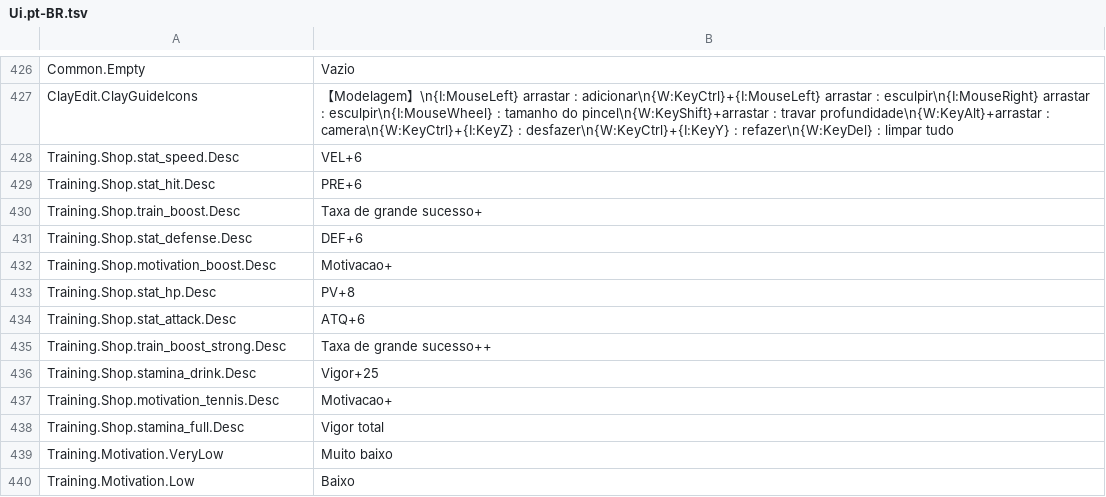
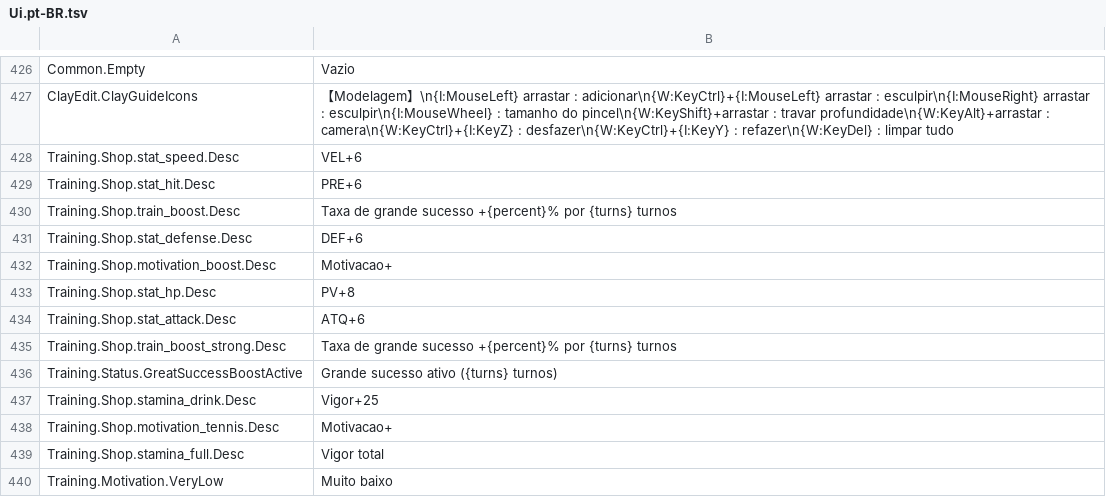
Before and after one commit to ikawasan/ClayMonsters, a TSV file: Assets/StreamingAssets/TextTables/Ui.pt-BR.tsv, drawn as a sheet; only a part is shown, gaps mark what is left out; the shorter side is filled out with more unchanged rows.

```diff
--- a/Assets/StreamingAssets/TextTables/Ui.pt-BR.tsv
+++ b/Assets/StreamingAssets/TextTables/Ui.pt-BR.tsv
@@ -429,3 +429,3 @@ Training.Shop.stat_speed.Desc	VEL+6
 Training.Shop.stat_hit.Desc	PRE+6
-Training.Shop.train_boost.Desc	Taxa de grande sucesso+
+Training.Shop.train_boost.Desc	Taxa de grande sucesso +{percent}% por {turns} turnos
 Training.Shop.stat_defense.Desc	DEF+6
@@ -434,3 +434,4 @@ Training.Shop.stat_hp.Desc	PV+8
 Training.Shop.stat_attack.Desc	ATQ+6
-Training.Shop.train_boost_strong.Desc	Taxa de grande sucesso++
+Training.Shop.train_boost_strong.Desc	Taxa de grande sucesso +{percent}% por {turns} turnos
+Training.Status.GreatSuccessBoostActive	Grande sucesso ativo ({turns} turnos)
 Training.Shop.stamina_drink.Desc	Vigor+25
```
Also changed, not shown: Assets/StreamingAssets/TextTables/Ui.de.tsv, Assets/StreamingAssets/TextTables/Ui.en.tsv, 16 other files.
